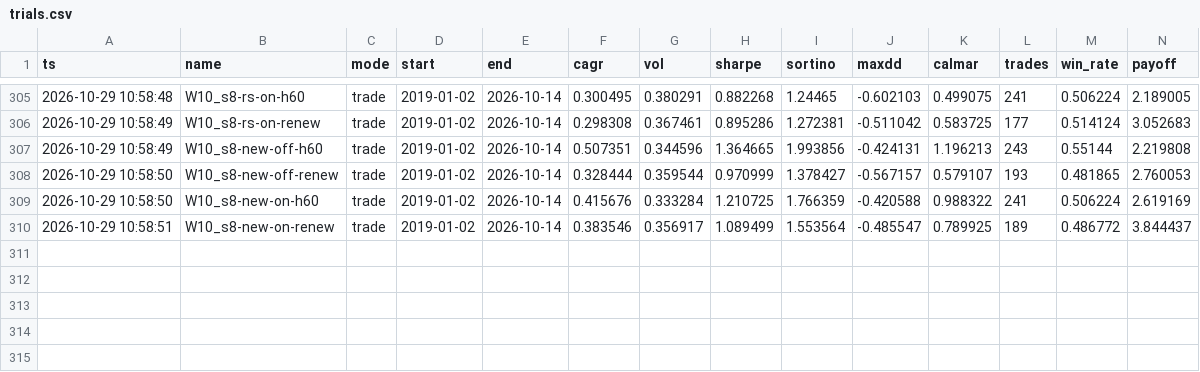
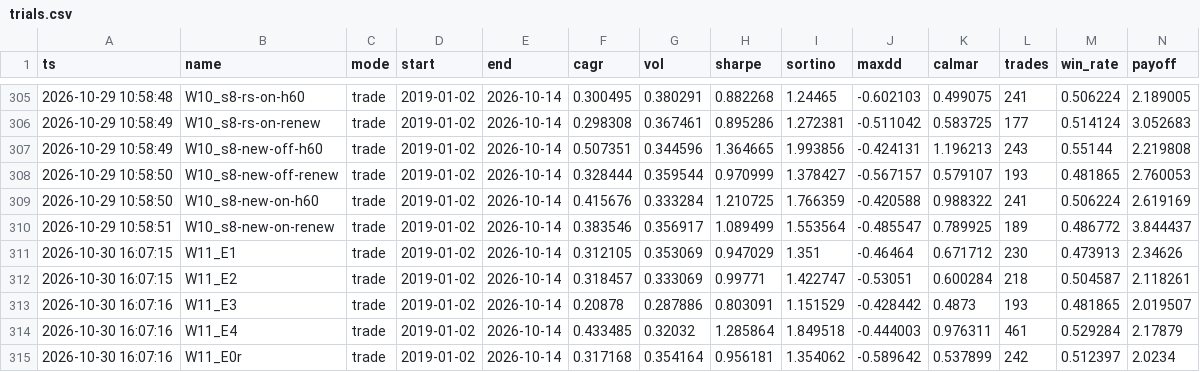
Before and after one commit to josephchan00000/fuhhwa-fund-radar, a CSV file: tw-superstock-lab/reports/trials.csv, drawn as a sheet; only a part is shown, gaps mark what is left out; rows hold the shown columns only; the diff names each change by its address in the sheet, - before the commit and + after, or states it on an @@ line.

```diff
--- a/tw-superstock-lab/reports/trials.csv
+++ b/tw-superstock-lab/reports/trials.csv
+row 311: 2026-10-30 16:07:15 | W11_E1 | trade | 2019-01-02 | 2026-10-14 | 0.312105 | 0.353069 | 0.947029 | 1.351 | -0.46464 | 0.671712 | 230 | 0.473913 | 2.34626
+row 312: 2026-10-30 16:07:15 | W11_E2 | trade | 2019-01-02 | 2026-10-14 | 0.318457 | 0.333069 | 0.99771 | 1.422747 | -0.53051 | 0.600284 | 218 | 0.504587 | 2.118261
+row 313: 2026-10-30 16:07:16 | W11_E3 | trade | 2019-01-02 | 2026-10-14 | 0.20878 | 0.287886 | 0.803091 | 1.151529 | -0.428442 | 0.4873 | 193 | 0.481865 | 2.019507
+row 314: 2026-10-30 16:07:16 | W11_E4 | trade | 2019-01-02 | 2026-10-14 | 0.433485 | 0.32032 | 1.285864 | 1.849518 | -0.444003 | 0.976311 | 461 | 0.529284 | 2.17879
+row 315: 2026-10-30 16:07:16 | W11_E0r | trade | 2019-01-02 | 2026-10-14 | 0.317168 | 0.354164 | 0.956181 | 1.354062 | -0.589642 | 0.537899 | 242 | 0.512397 | 2.0234
```
Also changed, not shown: tw-superstock-lab/reports/holdout_log.csv, 8 other files.
